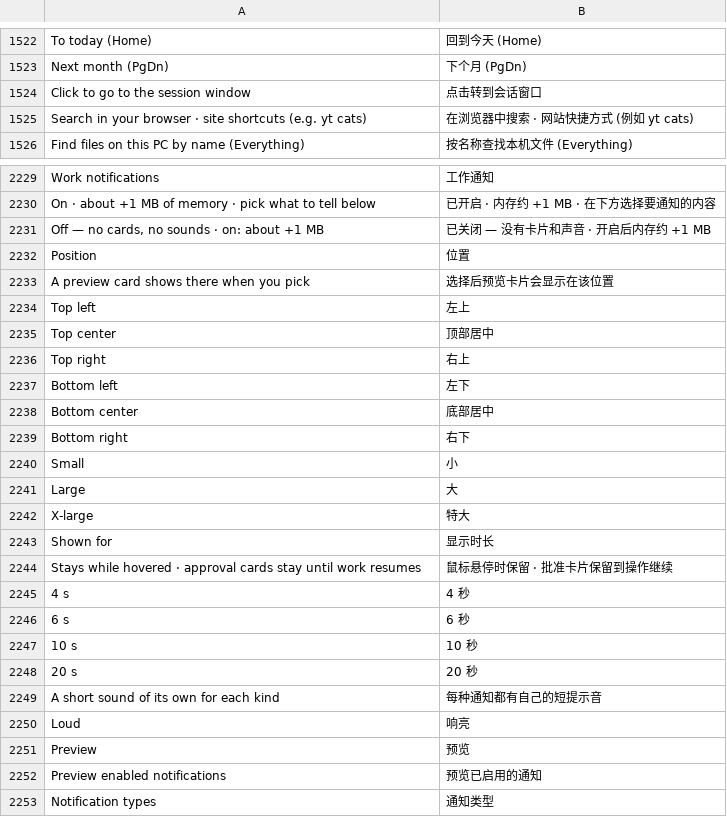
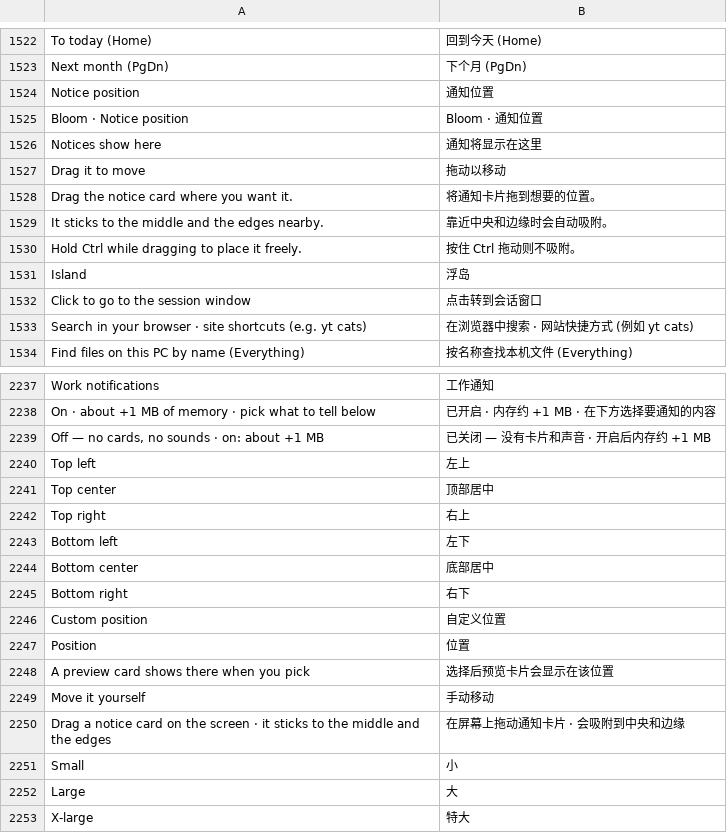
Before and after one commit to hyeon1035298/Bloom, a TSV file: src/Bloom/Assets/Lang/zh.tsv, drawn as a sheet; only a part is shown, gaps mark what is left out; the shorter side is filled out with more unchanged rows.

```diff
--- a/src/Bloom/Assets/Lang/zh.tsv
+++ b/src/Bloom/Assets/Lang/zh.tsv
@@ -1523,2 +1523,10 @@ To today (Home)	回到今天 (Home)
 Next month (PgDn)	下个月 (PgDn)
+Notice position	通知位置
+Bloom · Notice position	Bloom · 通知位置
+Notices show here	通知将显示在这里
+Drag it to move	拖动以移动
+Drag the notice card where you want it.	将通知卡片拖到想要的位置。
+It sticks to the middle and the edges nearby.	靠近中央和边缘时会自动吸附。
+Hold Ctrl while dragging to place it freely.	按住 Ctrl 拖动则不吸附。
+Island	浮岛
 Click to go to the session window	点击转到会话窗口
@@ -2231,4 +2239,2 @@ On · about +1 MB of memory · pick what to tell below	已开启 · 内存约 +1
 Off — no cards, no sounds · on: about +1 MB	已关闭 — 没有卡片和声音 · 开启后内存约 +1 MB
-Position	位置
-A preview card shows there when you pick	选择后预览卡片会显示在该位置
 Top left	左上
@@ -2239,2 +2245,7 @@ Bottom center	底部居中
 Bottom right	右下
+Custom position	自定义位置
+Position	位置
+A preview card shows there when you pick	选择后预览卡片会显示在该位置
+Move it yourself	手动移动
+Drag a notice card on the screen · it sticks to the middle and the edges	在屏幕上拖动通知卡片 · 会吸附到中央和边缘
 Small	小
```
Also changed, not shown: src/Bloom/Assets/Lang/ja.tsv, 12 other files.
